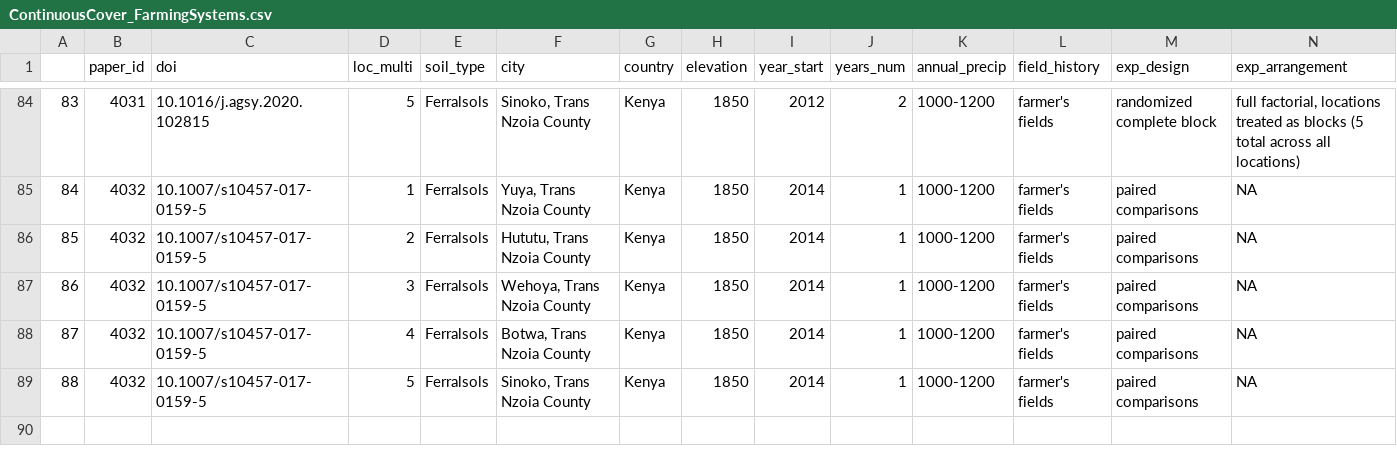
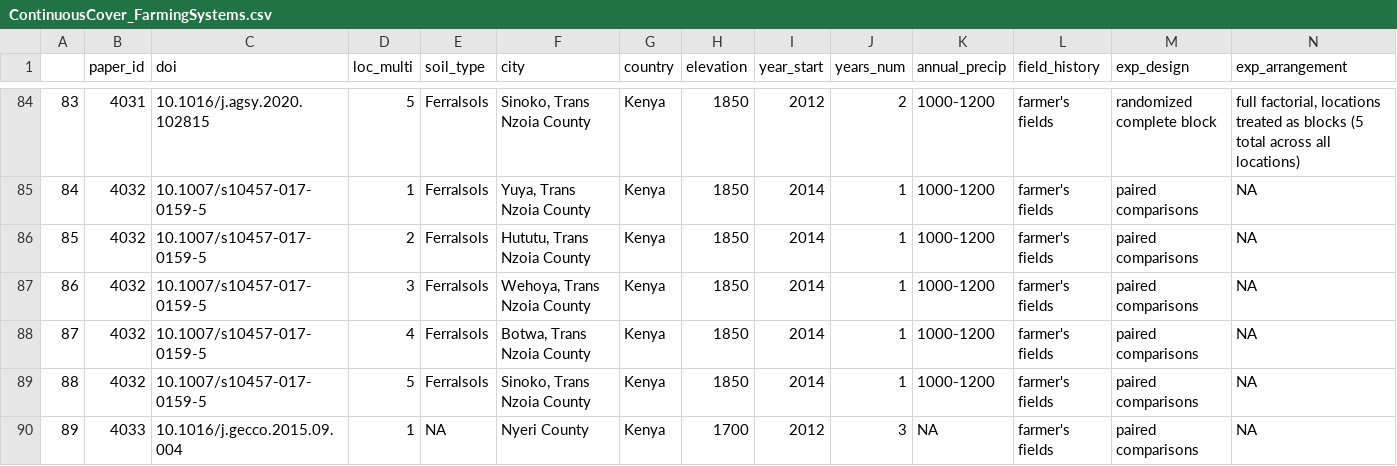
Before and after one commit to swood-ecology/AgEvidence, a CSV file: AgEvidence_Kenya/data/ContinuousCover_FarmingSystems.csv, drawn as a sheet; only a part is shown, gaps mark what is left out; rows hold the shown columns only; the diff names each change by its address in the sheet, - before the commit and + after, or states it on an @@ line.

```diff
--- a/AgEvidence_Kenya/data/ContinuousCover_FarmingSystems.csv
+++ b/AgEvidence_Kenya/data/ContinuousCover_FarmingSystems.csv
+row 90: 89 | 4033 | 10.1016/j.gecco.2015.09.004 | 1 | NA | Nyeri County | Kenya | 1700 | 2012 | 3 | NA | farmer's fields | paired comparisons | NA
```
Also changed, not shown: 6 other files.
